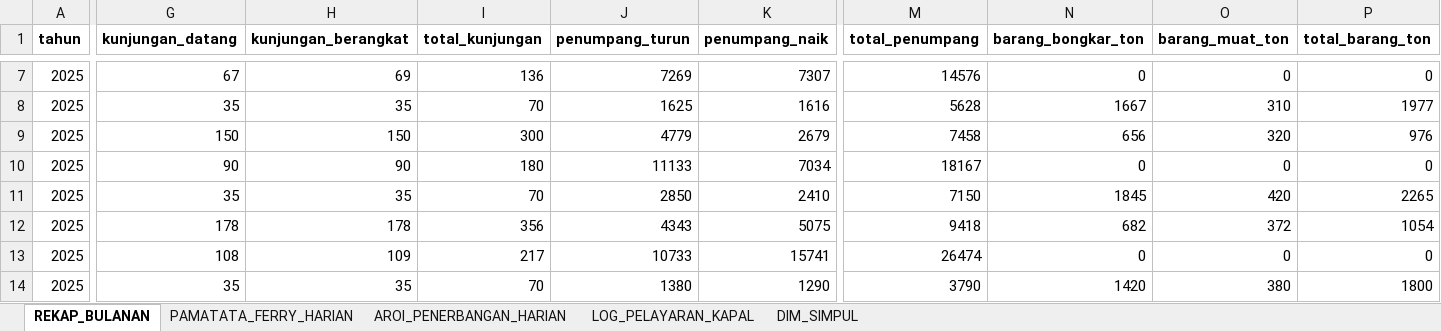
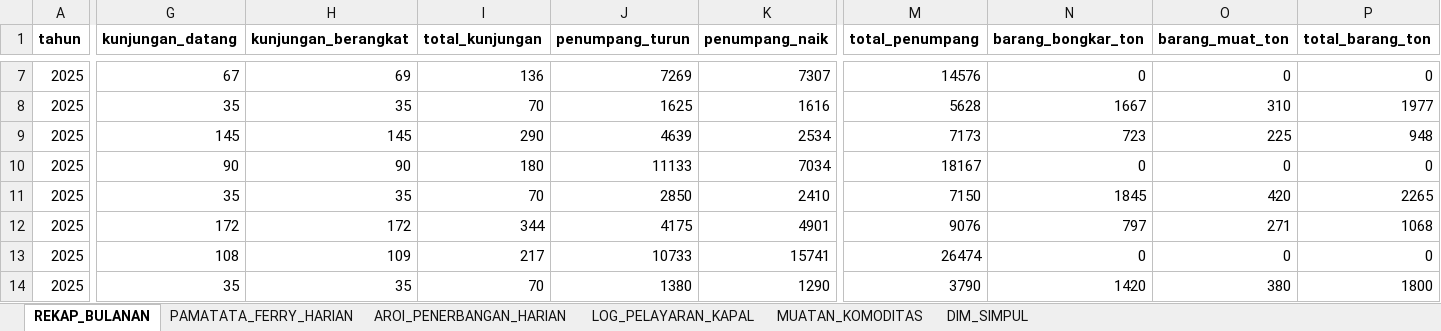
Before and after one commit to stat-selayar/distribusi, an Excel workbook: data_bersih/master_transportasi_selayar.xlsx, sheet REKAP_BULANAN, drawn as a sheet; only a part is shown, gaps mark what is left out; values as stored, in another font and other column widths than the file's, no borders; the diff covers the shown part only; the diff names each change by its address in the sheet, - before the commit and + after, or states it on an @@ line.

```diff
--- a/data_bersih/master_transportasi_selayar.xlsx (sheet REKAP_BULANAN)
+++ b/data_bersih/master_transportasi_selayar.xlsx (sheet REKAP_BULANAN)
+sheet tab: MUATAN_KOMODITAS
-G9 (kunjungan_datang): 150
+G9 (kunjungan_datang): 145
-H9 (kunjungan_berangkat): 150
+H9 (kunjungan_berangkat): 145
-I9 (total_kunjungan): 300
+I9 (total_kunjungan): 290
-J9 (penumpang_turun): 4779
+J9 (penumpang_turun): 4639
-K9 (penumpang_naik): 2679
+K9 (penumpang_naik): 2534
-M9 (total_penumpang): 7458
+M9 (total_penumpang): 7173
-N9 (barang_bongkar_ton): 656
+N9 (barang_bongkar_ton): 723
-O9 (barang_muat_ton): 320
+O9 (barang_muat_ton): 225
-P9 (total_barang_ton): 976
+P9 (total_barang_ton): 948
-G12 (kunjungan_datang): 178
+G12 (kunjungan_datang): 172
-H12 (kunjungan_berangkat): 178
+H12 (kunjungan_berangkat): 172
-I12 (total_kunjungan): 356
+I12 (total_kunjungan): 344
-J12 (penumpang_turun): 4343
+J12 (penumpang_turun): 4175
-K12 (penumpang_naik): 5075
+K12 (penumpang_naik): 4901
-M12 (total_penumpang): 9418
+M12 (total_penumpang): 9076
-N12 (barang_bongkar_ton): 682
+N12 (barang_bongkar_ton): 797
-O12 (barang_muat_ton): 372
+O12 (barang_muat_ton): 271
-P12 (total_barang_ton): 1054
+P12 (total_barang_ton): 1068
```
Also changed, not shown: 198 edited cells elsewhere in this sheet, sheet LOG_PELAYARAN_KAPAL, 7 other files.
